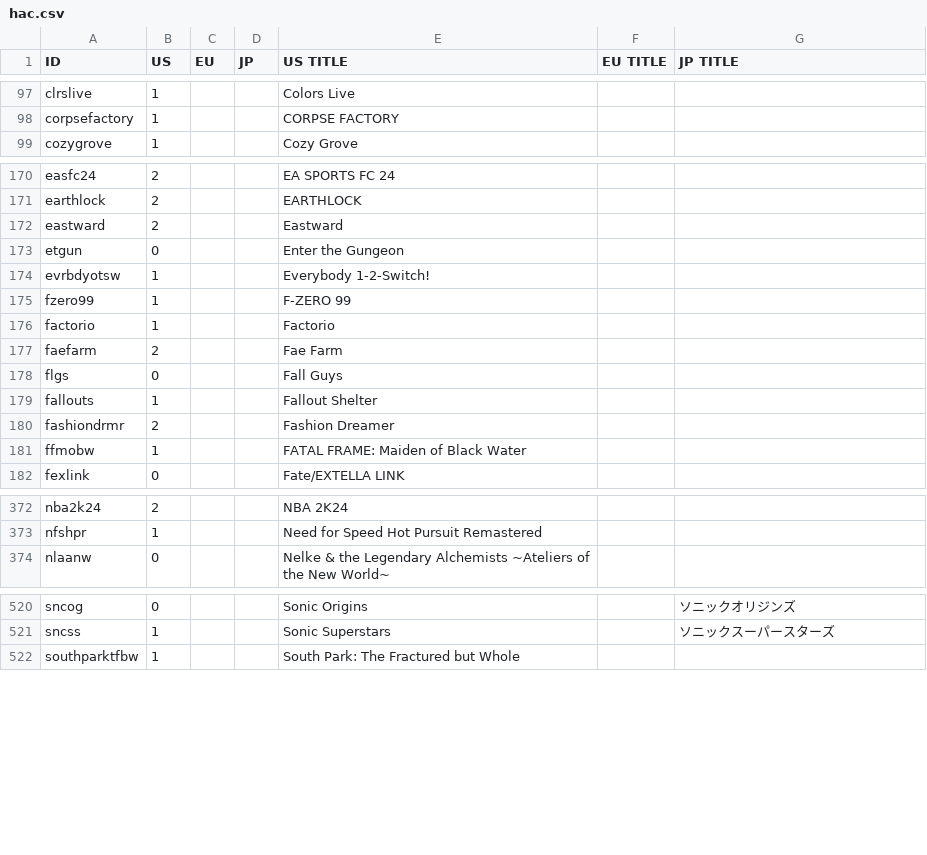
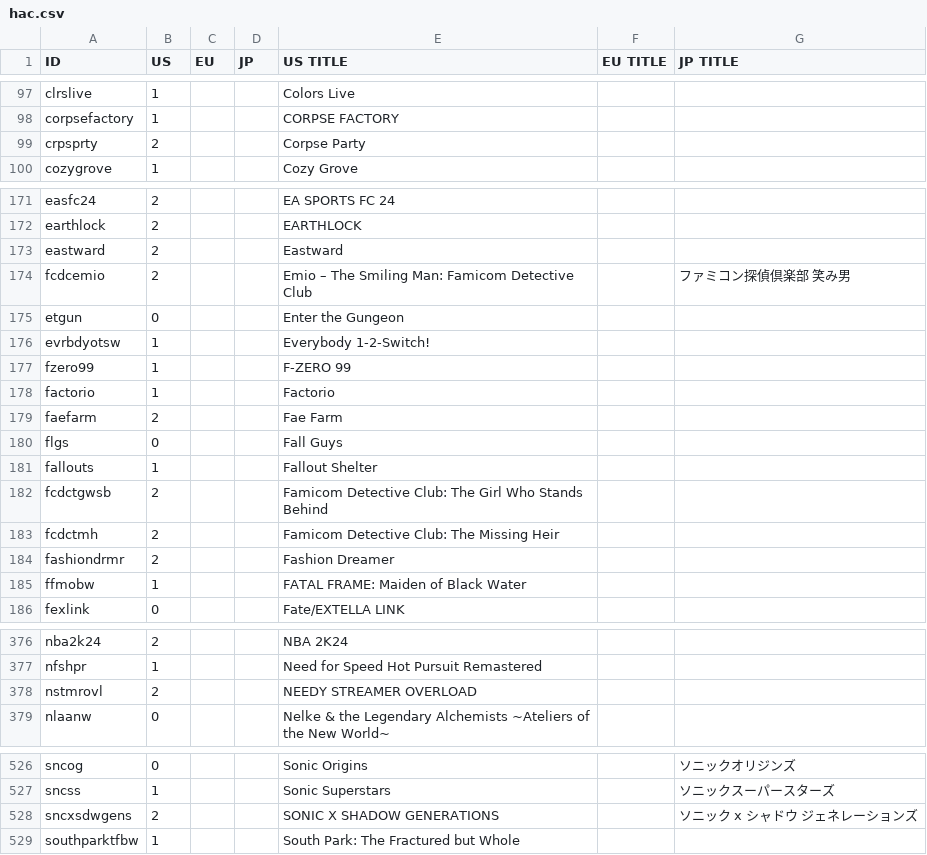
Before and after one commit to ninstar/Rich-Presence-U-DB, a CSV file: titles/hac.csv, drawn as a sheet; only a part is shown, gaps mark what is left out; the diff covers the shown part only.

Commit message:
Update hac.csv

```diff
--- a/titles/hac.csv
+++ b/titles/hac.csv
@@ -98,2 +98,3 @@ clrslive,1,,,Colors Live,,
 corpsefactory,1,,,CORPSE FACTORY,,
+crpsprty,2,,,Corpse Party,,
 cozygrove,1,,,Cozy Grove,,
@@ -172,2 +173,3 @@ earthlock,2,,,EARTHLOCK,,
 eastward,2,,,Eastward,,
+fcdcemio,2,,,Emio – The Smiling Man: Famicom Detective Club,,ファミコン探偵倶楽部 笑み男
 etgun,0,,,Enter the Gungeon,,
@@ -179,2 +181,4 @@ flgs,0,,,Fall Guys,,
 fallouts,1,,,Fallout Shelter,,
+fcdctgwsb,2,,,Famicom Detective Club: The Girl Who Stands Behind,,
+fcdctmh,2,,,Famicom Detective Club: The Missing Heir,,
 fashiondrmr,2,,,Fashion Dreamer,,
@@ -373,2 +377,3 @@ nba2k24,2,,,NBA 2K24,,
 nfshpr,1,,,Need for Speed Hot Pursuit Remastered,,
+nstmrovl,2,,,NEEDY STREAMER OVERLOAD,,
 nlaanw,0,,,Nelke & the Legendary Alchemists ~Ateliers of the New World~,,
@@ -521,2 +527,3 @@ sncog,0,,,Sonic Origins,,ソニックオリジンズ
 sncss,1,,,Sonic Superstars,,ソニックスーパースターズ
+sncxsdwgens,2,,,SONIC X SHADOW GENERATIONS,,ソニック x シャドウ ジェネレーションズ
 southparktfbw,1,,,South Park: The Fractured but Whole,,
```
Also changed, not shown: 2 added rows and 1 moved row elsewhere in this file.
